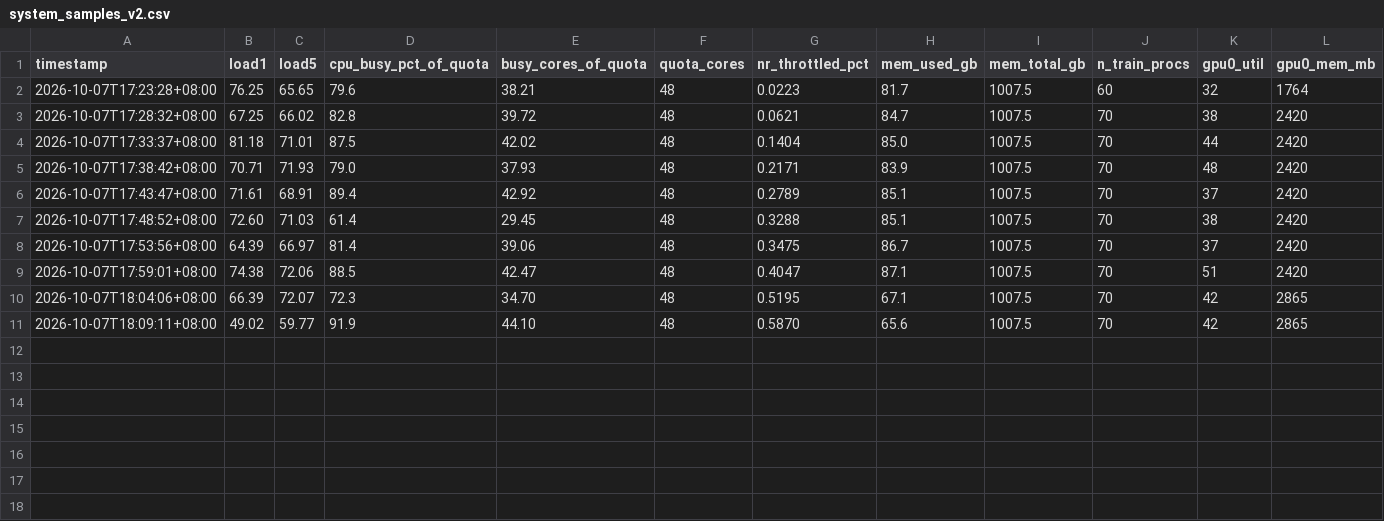
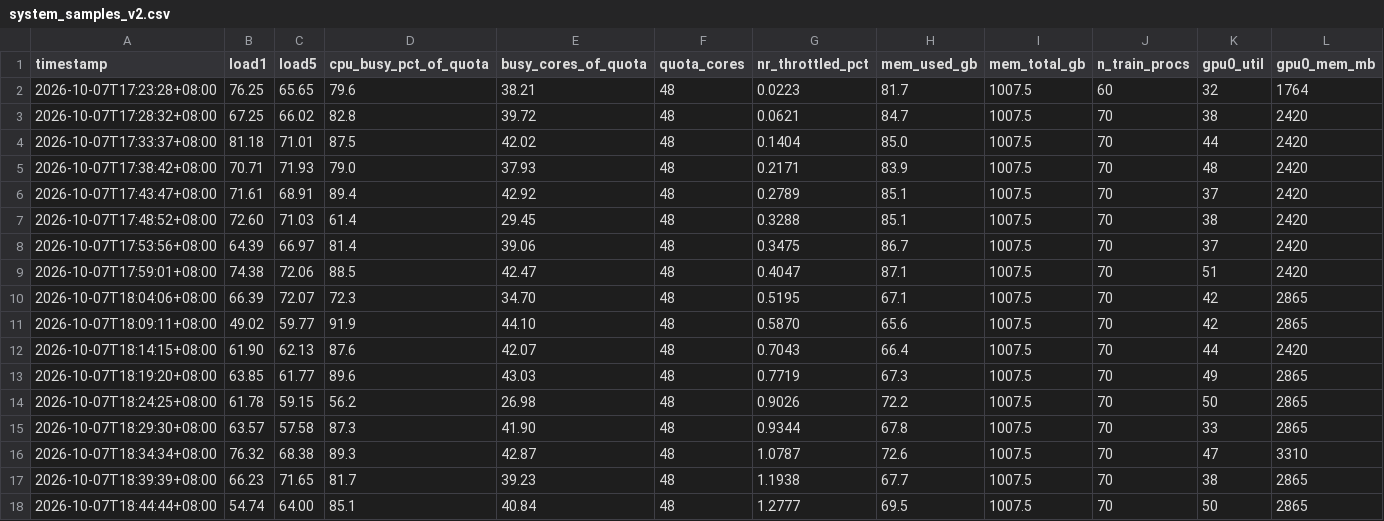
Before and after one commit to David-JayTao/SEU-SRTP, a CSV file: experiments/2026-10-07-08-formal6m/system/system_samples_v2.csv, drawn as a sheet; only a part is shown; rows hold the shown columns only; the diff names each change by its address in the sheet, - before the commit and + after, or states it on an @@ line.

```diff
--- a/experiments/2026-10-07-08-formal6m/system/system_samples_v2.csv
+++ b/experiments/2026-10-07-08-formal6m/system/system_samples_v2.csv
+row 12: 2026-10-07T18:14:15+08:00 | 61.90 | 62.13 | 87.6 | 42.07 | 48 | 0.7043 | 66.4 | 1007.5 | 70 | 44 | 2420
+row 13: 2026-10-07T18:19:20+08:00 | 63.85 | 61.77 | 89.6 | 43.03 | 48 | 0.7719 | 67.3 | 1007.5 | 70 | 49 | 2865
+row 14: 2026-10-07T18:24:25+08:00 | 61.78 | 59.15 | 56.2 | 26.98 | 48 | 0.9026 | 72.2 | 1007.5 | 70 | 50 | 2865
+row 15: 2026-10-07T18:29:30+08:00 | 63.57 | 57.58 | 87.3 | 41.90 | 48 | 0.9344 | 67.8 | 1007.5 | 70 | 33 | 2865
+row 16: 2026-10-07T18:34:34+08:00 | 76.32 | 68.38 | 89.3 | 42.87 | 48 | 1.0787 | 72.6 | 1007.5 | 70 | 47 | 3310
+row 17: 2026-10-07T18:39:39+08:00 | 66.23 | 71.65 | 81.7 | 39.23 | 48 | 1.1938 | 67.7 | 1007.5 | 70 | 38 | 2865
+row 18: 2026-10-07T18:44:44+08:00 | 54.74 | 64.00 | 85.1 | 40.84 | 48 | 1.2777 | 69.5 | 1007.5 | 70 | 50 | 2865
```
Also changed, not shown: experiments/2026-10-07-08-formal6m/metrics/throughput_history.csv, 3 other files.
